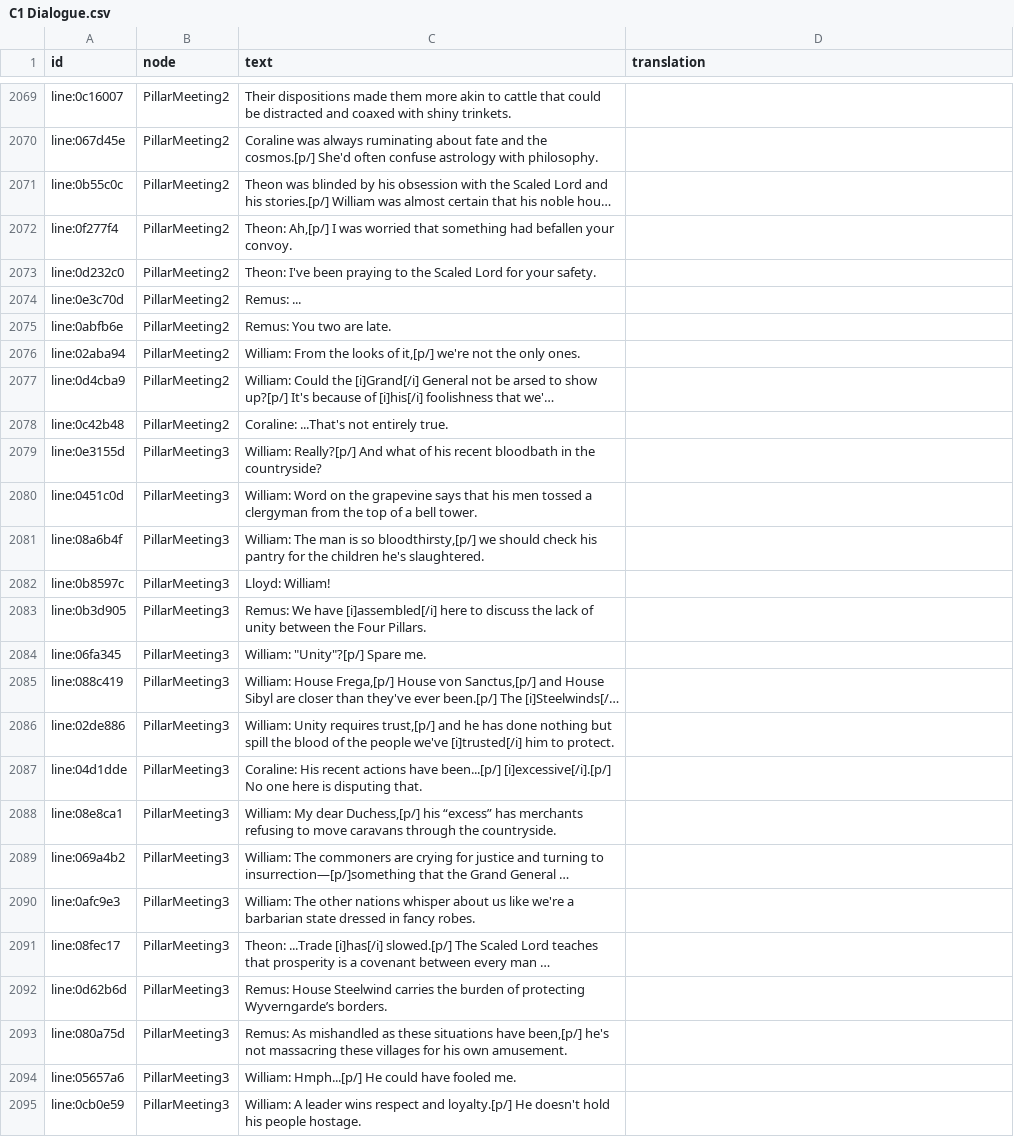
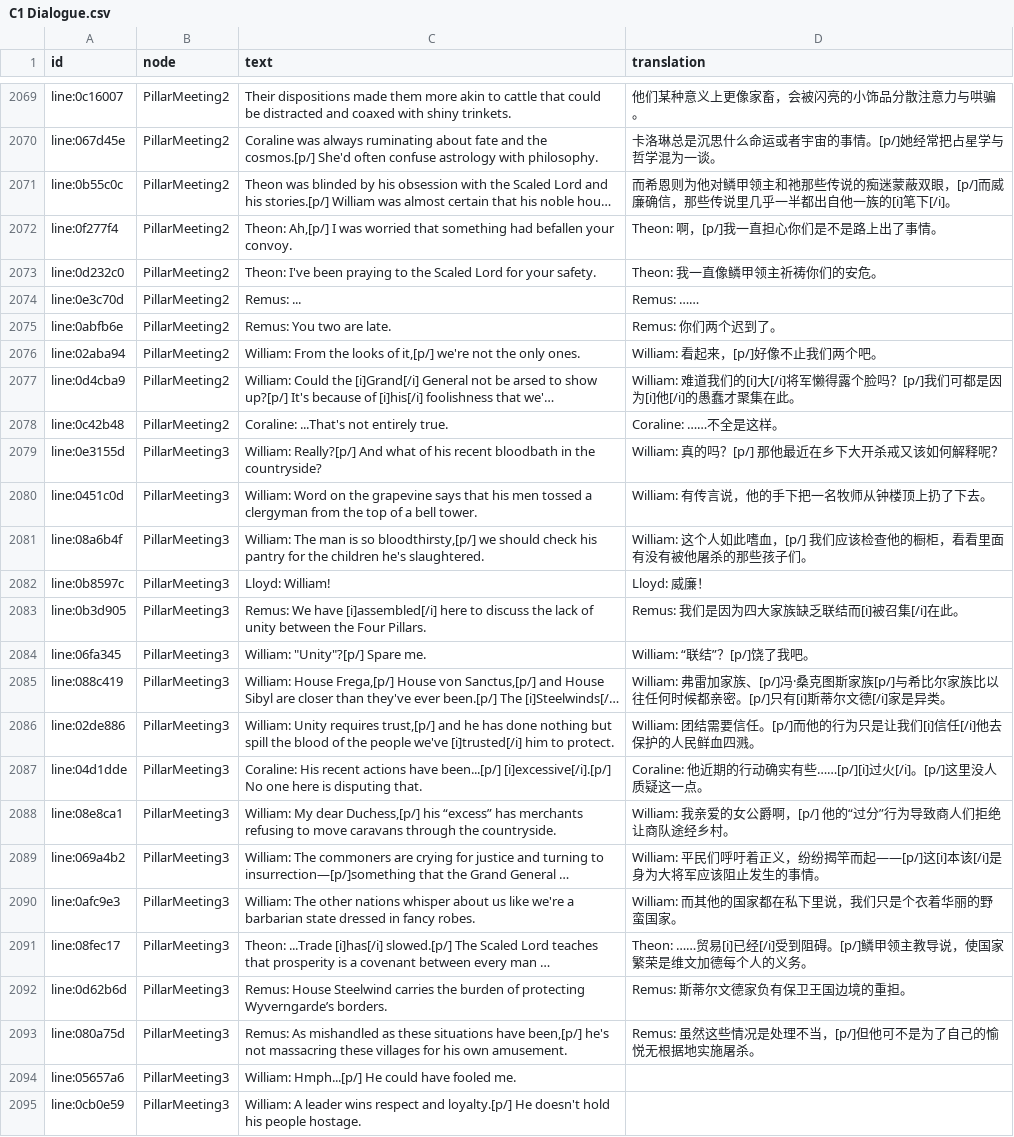
Before and after one commit to kurikomoe/TCAA_CHS, a CSV file: Workshop/game/output/C1 Dialogue.csv, drawn as a sheet; only a part is shown, gaps mark what is left out; long unchanged cells end in …; the diff covers the shown part only; the diff names each change by its address in the sheet, - before the commit and + after, or states it on an @@ line.

```diff
--- a/Workshop/game/output/C1 Dialogue.csv
+++ b/Workshop/game/output/C1 Dialogue.csv
-D2069 (translation): (empty)
+D2069 (translation): 他们某种意义上更像家畜，会被闪亮的小饰品分散注意力与哄骗。
-D2070 (translation): (empty)
+D2070 (translation): 卡洛琳总是沉思什么命运或者宇宙的事情。[p/]她经常把占星学与哲学混为一谈。
-D2071 (translation): (empty)
+D2071 (translation): 而希恩则为他对鳞甲领主和祂那些传说的痴迷蒙蔽双眼，[p/]而威廉确信，那些传说里几乎一半都出自他一族的[i]笔下[/i]。
-D2072 (translation): (empty)
+D2072 (translation): Theon: 啊，[p/]我一直担心你们是不是路上出了事情。
-D2073 (translation): (empty)
+D2073 (translation): Theon: 我一直像鳞甲领主祈祷你们的安危。
-D2074 (translation): (empty)
+D2074 (translation): Remus: ……
-D2075 (translation): (empty)
+D2075 (translation): Remus: 你们两个迟到了。
-D2076 (translation): (empty)
+D2076 (translation): William: 看起来，[p/]好像不止我们两个吧。
-D2077 (translation): (empty)
+D2077 (translation): William: 难道我们的[i]大[/i]将军懒得露个脸吗？[p/]我们可都是因为[i]他[/i]的愚蠢才聚集在此。
-D2078 (translation): (empty)
+D2078 (translation): Coraline: ……不全是这样。
-D2079 (translation): (empty)
+D2079 (translation): William: 真的吗？[p/] 那他最近在乡下大开杀戒又该如何解释呢？
-D2080 (translation): (empty)
+D2080 (translation): William: 有传言说，他的手下把一名牧师从钟楼顶上扔了下去。
-D2081 (translation): (empty)
+D2081 (translation): William: 这个人如此嗜血，[p/] 我们应该检查他的橱柜，看看里面有没有被他屠杀的那些孩子们。
-D2082 (translation): (empty)
+D2082 (translation): Lloyd: 威廉！
-D2083 (translation): (empty)
+D2083 (translation): Remus: 我们是因为四大家族缺乏联结而[i]被召集[/i]在此。
-D2084 (translation): (empty)
+D2084 (translation): William: “联结”？[p/]饶了我吧。
-D2085 (translation): (empty)
+D2085 (translation): William: 弗雷加家族、[p/]冯·桑克图斯家族[p/]与希比尔家族比以往任何时候都亲密。[p/]只有[i]斯蒂尔文德[/i]家是异类。
-D2086 (translation): (empty)
+D2086 (translation): William: 团结需要信任。[p/]而他的行为只是让我们[i]信任[/i]他去保护的人民鲜血四溅。
-D2087 (translation): (empty)
+D2087 (translation): Coraline: 他近期的行动确实有些……[p/][i]过火[/i]。[p/]这里没人质疑这一点。
-D2088 (translation): (empty)
+D2088 (translation): William: 我亲爱的女公爵啊，[p/] 他的“过分”行为导致商人们拒绝让商队途经乡村。
-D2089 (translation): (empty)
+D2089 (translation): William: 平民们呼吁着正义，纷纷揭竿而起——[p/]这[i]本该[/i]是身为大将军应该阻止发生的事情。
-D2090 (translation): (empty)
+D2090 (translation): William: 而其他的国家都在私下里说，我们只是个衣着华丽的野蛮国家。
-D2091 (translation): (empty)
+D2091 (translation): Theon: ……贸易[i]已经[/i]受到阻碍。[p/]鳞甲领主教导说，使国家繁荣是维文加德每个人的义务。
-D2092 (translation): (empty)
+D2092 (translation): Remus: 斯蒂尔文德家负有保卫王国边境的重担。
-D2093 (translation): (empty)
+D2093 (translation): Remus: 虽然这些情况是处理不当，[p/]但他可不是为了自己的愉悦无根据地实施屠杀。
```
Also changed, not shown: 32 edited cells elsewhere in this file, 3 other files.
